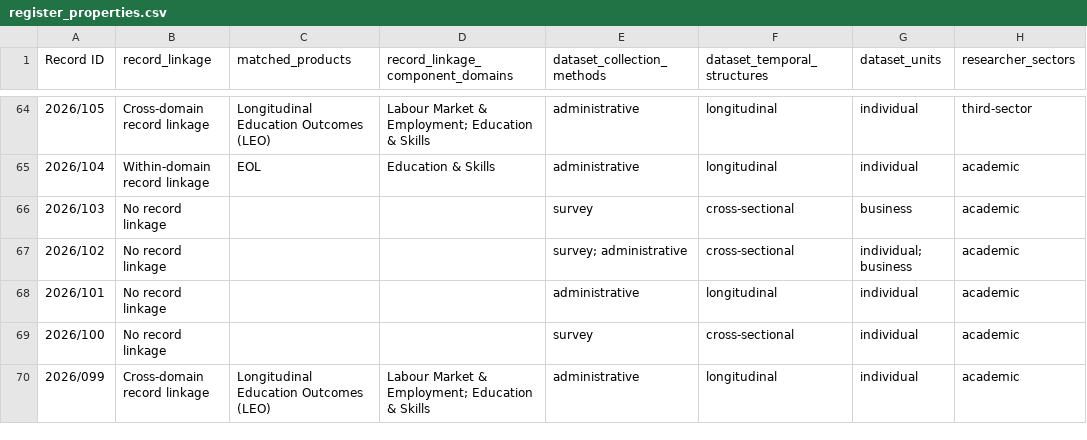
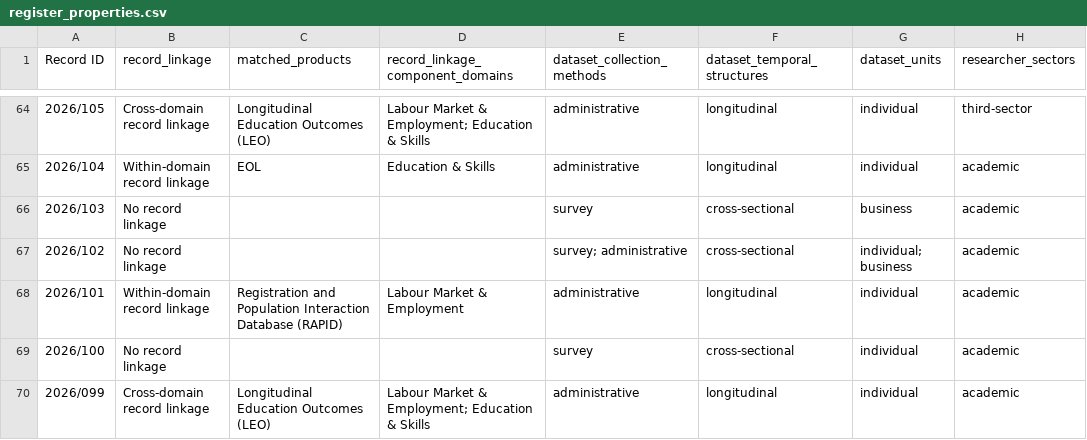
Before and after one commit to balintstewart77/ADR_DEA_project, a CSV file: analysis/outputs_deterministic_rc2/register_properties.csv, drawn as a sheet; only a part is shown, gaps mark what is left out; the diff covers the shown part only.

```diff
--- a/analysis/outputs_deterministic_rc2/register_properties.csv
+++ b/analysis/outputs_deterministic_rc2/register_properties.csv
@@ -67,3 +67,3 @@
 2026/102,No record linkage,,,survey; administrative,cross-sectional,individual; business,academic
-2026/101,No record linkage,,,administrative,longitudinal,individual,academic
+2026/101,Within-domain record linkage,Registration and Population Interaction Database (RAPID),Labour Market & Employment,administrative,longitudinal,individual,academic
 2026/100,No record linkage,,,survey,cross-sectional,individual,academic
```
Also changed, not shown: 18 edited cells elsewhere in this file, 7 other files.
